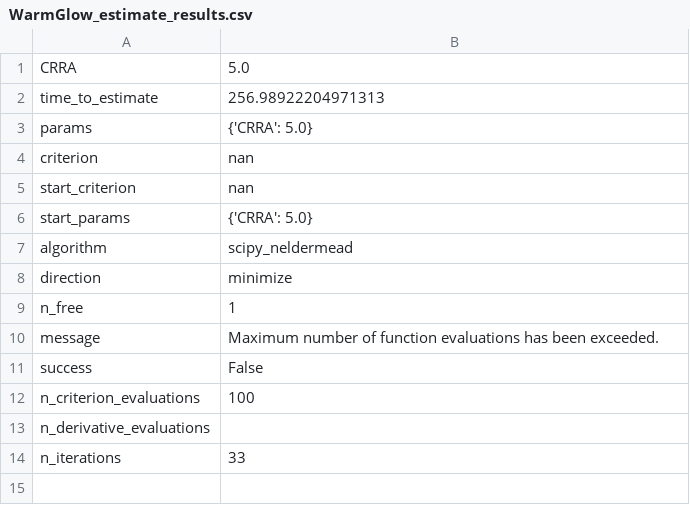
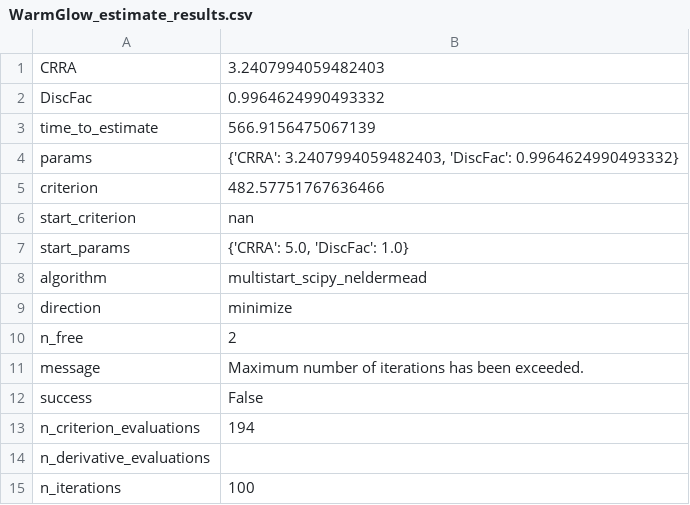
Before and after one commit to econ-ark/EstimatingMicroDSOPs, a CSV file: content/tables/min/WarmGlow_estimate_results.csv, drawn as a sheet.

Commit message:
update estimate

```diff
--- a/content/tables/min/WarmGlow_estimate_results.csv
+++ b/content/tables/min/WarmGlow_estimate_results.csv
@@ -1,14 +1,15 @@
-CRRA,5.0
-time_to_estimate,256.98922204971313
-params,{'CRRA': 5.0}
-criterion,nan
+CRRA,3.2407994059482403
+DiscFac,0.9964624990493332
+time_to_estimate,566.9156475067139
+params,"{'CRRA': 3.2407994059482403, 'DiscFac': 0.9964624990493332}"
+criterion,482.57751767636466
 start_criterion,nan
-start_params,{'CRRA': 5.0}
-algorithm,scipy_neldermead
+start_params,"{'CRRA': 5.0, 'DiscFac': 1.0}"
+algorithm,multistart_scipy_neldermead
 direction,minimize
-n_free,1
-message,Maximum number of function evaluations has been exceeded.
+n_free,2
+message,Maximum number of iterations has been exceeded.
 success,False
-n_criterion_evaluations,100
+n_criterion_evaluations,194
 n_derivative_evaluations,
-n_iterations,33
+n_iterations,100
```
Also changed, not shown: content/tables/min/IndShockSub(Stock)Market_estimate_results.csv, content/tables/min/IndShock_estimate_results.csv, 47 other files.
